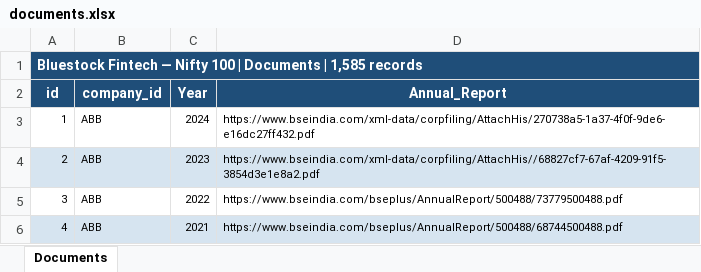
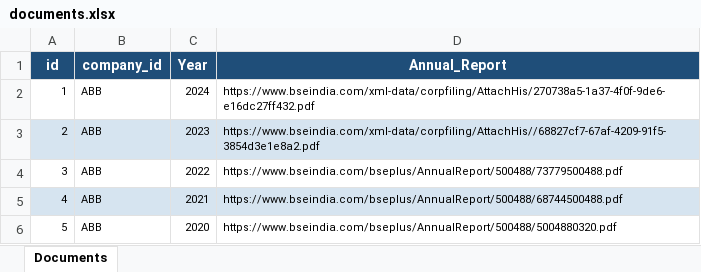
Before and after one commit to Narendra190/nifty100_project, an Excel workbook: data/raw/documents.xlsx, sheet Documents, drawn as a sheet; only a part is shown; the shorter side is filled out with more unchanged rows; values as stored, in another font and other column widths than the file's, no borders; the diff names each change by its address in the sheet, - before the commit and + after, or states it on an @@ line.

```diff
--- a/data/raw/documents.xlsx (sheet Documents)
+++ b/data/raw/documents.xlsx (sheet Documents)
-row 1: Bluestock Fintech — Nifty 100 | Documents | 1,585 records
```
Also changed, not shown: data/processed/balancesheet_clean.xlsx, data/processed/documents_clean.xlsx, 18 other files.
